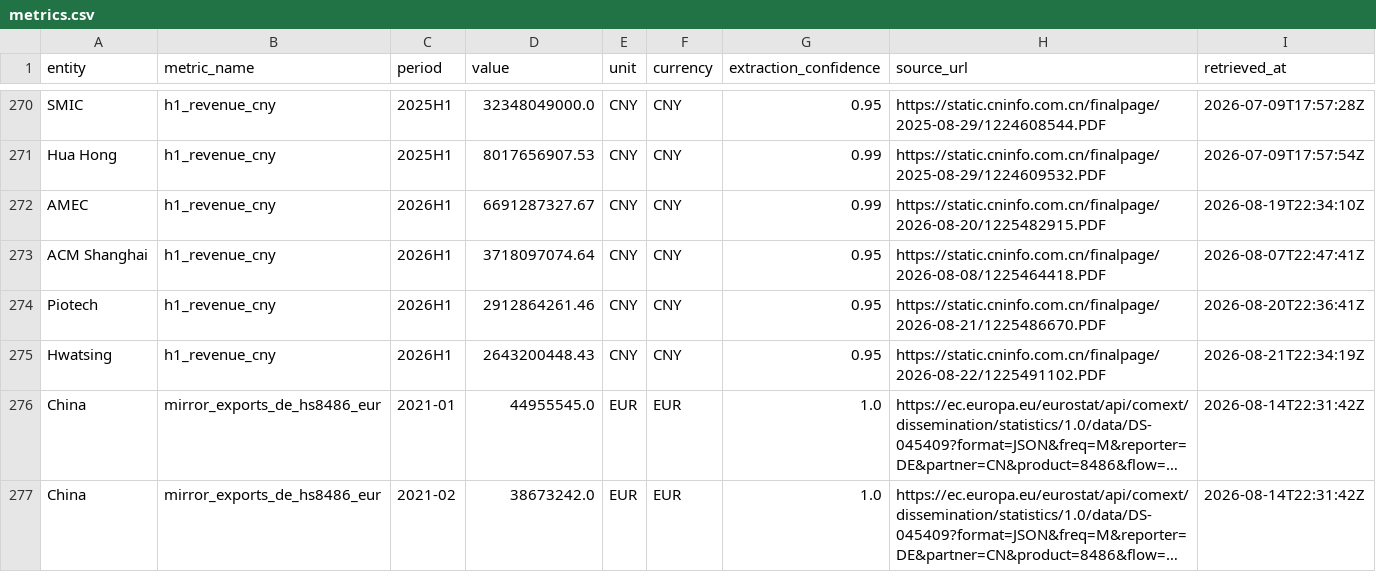
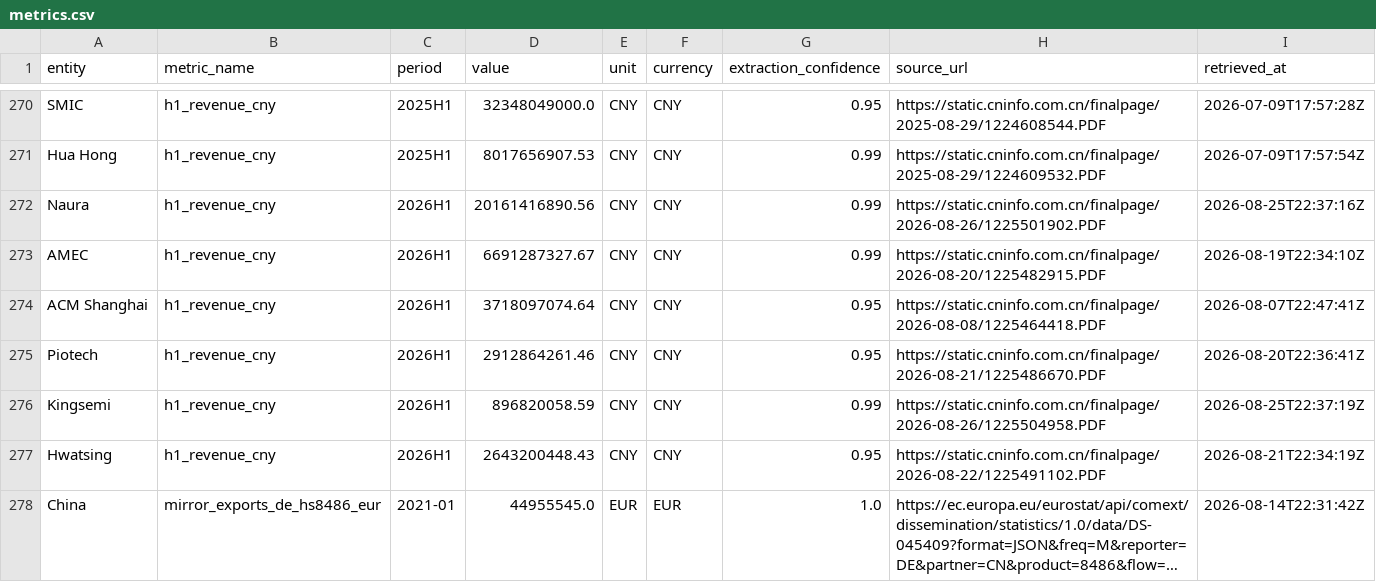
Before and after one commit to xiajason6-web/GeoMacro2, a CSV file: data/exports/metrics.csv, drawn as a sheet; only a part is shown, gaps mark what is left out; the shorter side is filled out with more unchanged rows; long unchanged cells end in …; the diff names each change by its address in the sheet, - before the commit and + after, or states it on an @@ line.

```diff
--- a/data/exports/metrics.csv
+++ b/data/exports/metrics.csv
+row 272: Naura | h1_revenue_cny | 2026H1 | 20161416890.56 | CNY | CNY | 0.99 | https://static.cninfo.com.cn/finalpage/2026-08-26/1225501902.PDF | 2026-08-25T22:37:16Z
+row 276: Kingsemi | h1_revenue_cny | 2026H1 | 896820058.59 | CNY | CNY | 0.99 | https://static.cninfo.com.cn/finalpage/2026-08-26/1225504958.PDF | 2026-08-25T22:37:19Z
```
Also changed, not shown: 13 other files.
